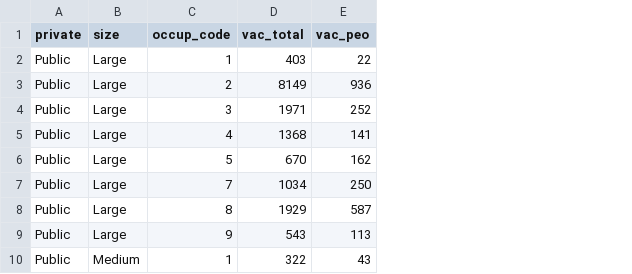
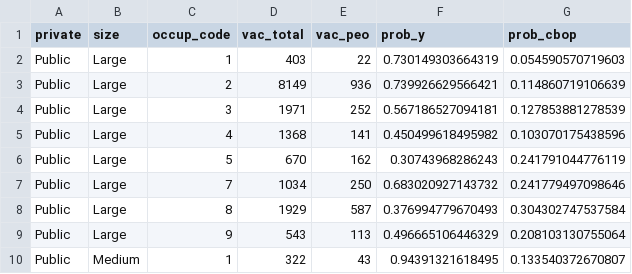
Before and after one commit to NAWA-Bekker-2024/paper-misclass-nonprob, a CSV file: data-raw/sim-empirical-pop-data.csv, drawn as a sheet; only a part is shown; the diff names each change by its address in the sheet, - before the commit and + after, or states it on an @@ line.

```diff
--- a/data-raw/sim-empirical-pop-data.csv
+++ b/data-raw/sim-empirical-pop-data.csv
+column F (prob_y), rows 2-10: 0.730149303664319 | 0.739926629566421 | 0.567186527094181 | 0.450499618495982 | 0.30743968286243 | 0.683020927143732 | 0.376994779670493 | 0.496665106446329 | 0.94391321618495
+column G (prob_cbop), rows 2-10: 0.054590570719603 | 0.114860719106639 | 0.127853881278539 | 0.103070175438596 | 0.241791044776119 | 0.241779497098646 | 0.304302747537584 | 0.208103130755064 | 0.133540372670807
```
Also changed, not shown: 1 other file.
